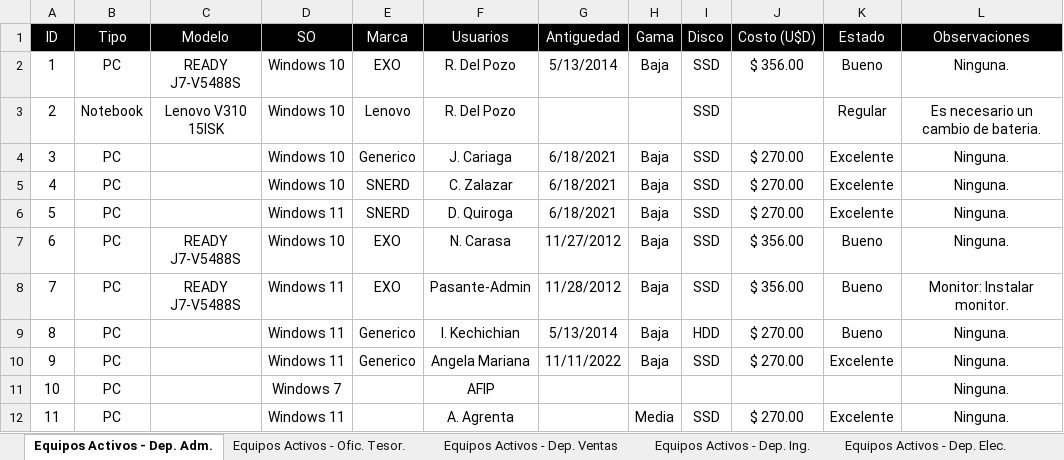
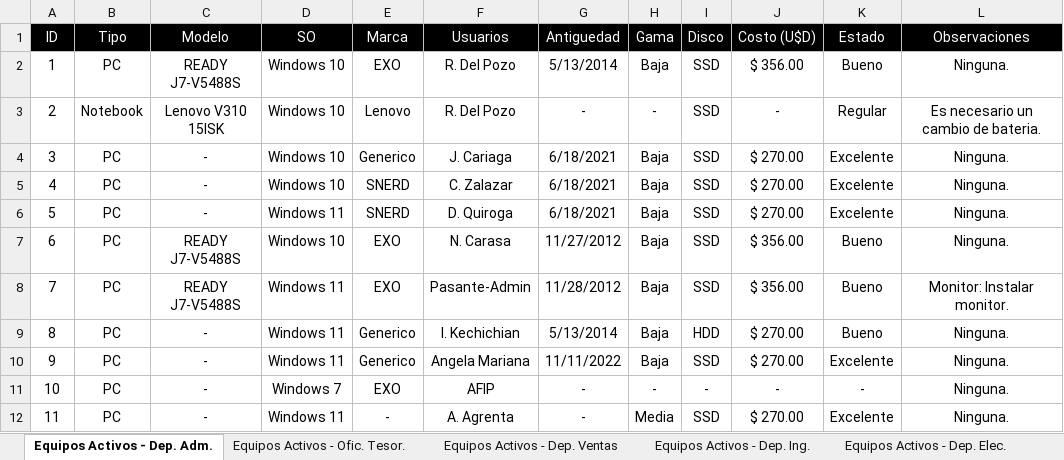
Before and after one commit to joacosedran/AutomaticLabelPrint, an Excel workbook: Excel/Computadoras_Cremona.xlsx, sheet Equipos Activos - Dep. Adm., drawn as a sheet; only a part is shown; values as stored, in another font and other column widths than the file's, no borders; conditional formats and table styles not drawn; the diff names each change by its address in the sheet, - before the commit and + after, or states it on an @@ line.

```diff
--- a/Excel/Computadoras_Cremona.xlsx (sheet Equipos Activos - Dep. Adm.)
+++ b/Excel/Computadoras_Cremona.xlsx (sheet Equipos Activos - Dep. Adm.)
-G3 (Antiguedad): (empty)
+G3 (Antiguedad): -
-H3 (Gama): (empty)
+H3 (Gama): -
-J3 (Costo (U$D)): (empty)
+J3 (Costo (U$D)): -
-C4:C6 (Modelo): (empty)
+C4:C6 (Modelo): -
-C9:C12 (Modelo): (empty)
+C9:C12 (Modelo): -
-E11 (Marca): (empty)
+E11 (Marca): EXO
-G11:G12 (Antiguedad): (empty)
+G11:G12 (Antiguedad): -
-H11 (Gama): (empty)
+H11 (Gama): -
-I11 (Disco): (empty)
+I11 (Disco): -
-J11 (Costo (U$D)): (empty)
+J11 (Costo (U$D)): -
-K11 (Estado): (empty)
+K11 (Estado): -
-E12 (Marca): (empty)
+E12 (Marca): -
```
Also changed, not shown: sheet Equipos Activos - Total Cremona, sheet Equipos Activos - Dep. Sist., sheet Equipos Activos - Dep. Prod., sheet Equipos Activos - Dep. Ing., sheet Equipos Activos - Dep. Ventas, sheet Equipos Activos - Dep. Elec., 3 more sheets, 13 other files.
